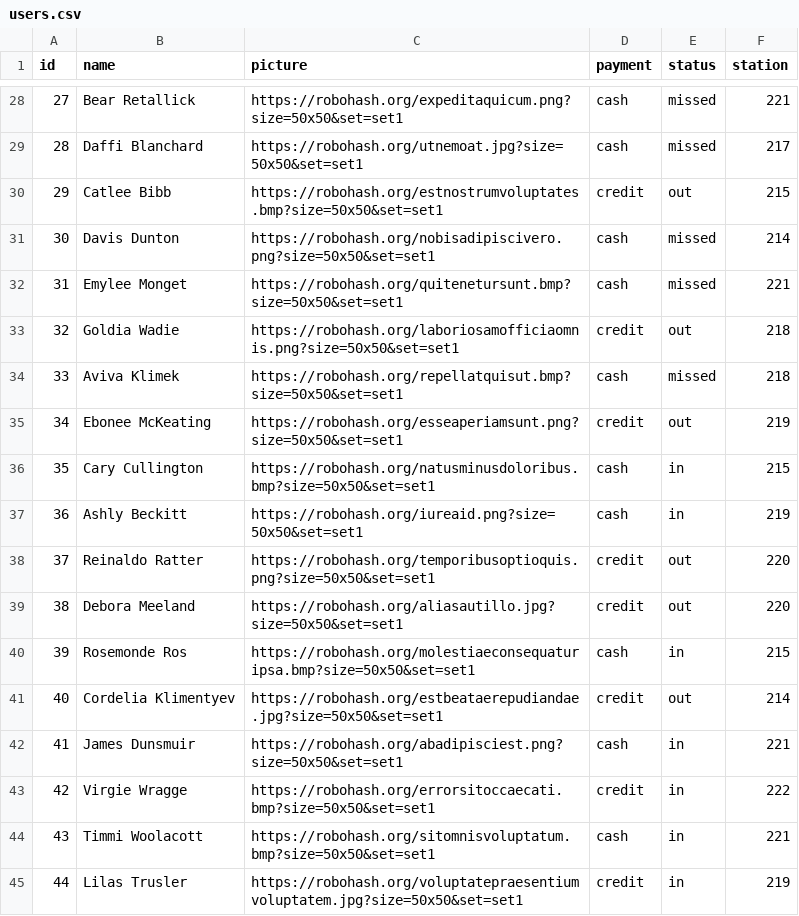
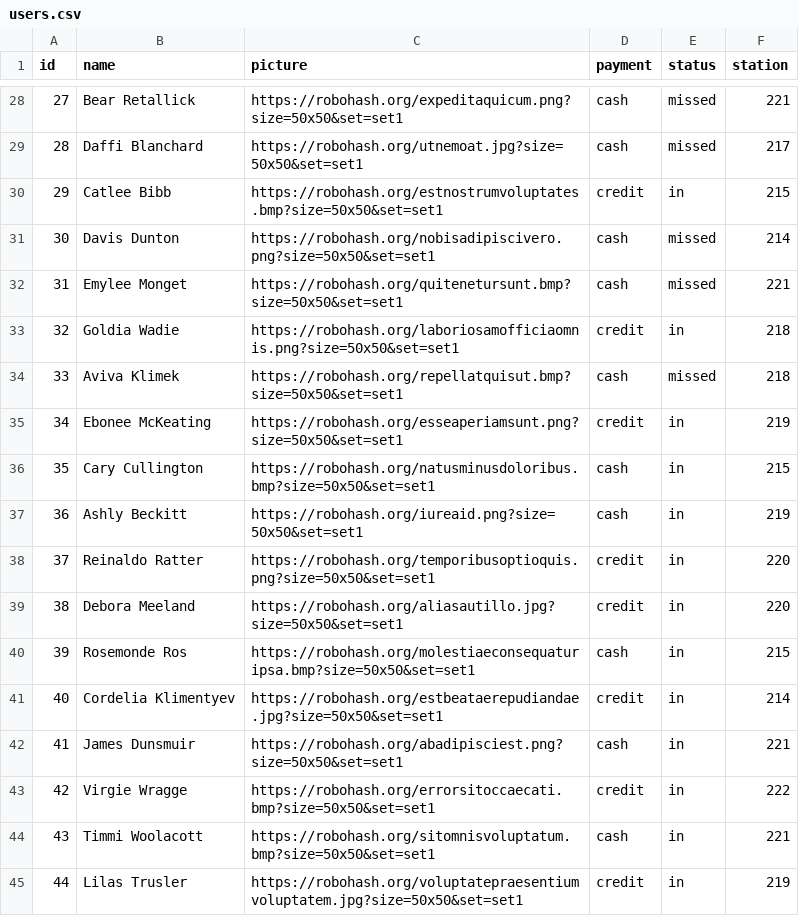
Before and after one commit to mayarelmohr/track-ride, a CSV file: public/data/users.csv, drawn as a sheet; only a part is shown, gaps mark what is left out; the diff covers the shown part only.

```diff
--- a/public/data/users.csv
+++ b/public/data/users.csv
@@ -29,14 +29,14 @@ id,name,picture,payment,status,station
 28,Daffi Blanchard,https://robohash.org/utnemoat.jpg?size=50x50&set=set1,cash,missed,217
-29,Catlee Bibb,https://robohash.org/estnostrumvoluptates.bmp?size=50x50&set=set1,credit,out,215
+29,Catlee Bibb,https://robohash.org/estnostrumvoluptates.bmp?size=50x50&set=set1,credit,in,215
 30,Davis Dunton,https://robohash.org/nobisadipiscivero.png?size=50x50&set=set1,cash,missed,214
 31,Emylee Monget,https://robohash.org/quitenetursunt.bmp?size=50x50&set=set1,cash,missed,221
-32,Goldia Wadie,https://robohash.org/laboriosamofficiaomnis.png?size=50x50&set=set1,credit,out,218
+32,Goldia Wadie,https://robohash.org/laboriosamofficiaomnis.png?size=50x50&set=set1,credit,in,218
 33,Aviva Klimek,https://robohash.org/repellatquisut.bmp?size=50x50&set=set1,cash,missed,218
-34,Ebonee McKeating,https://robohash.org/esseaperiamsunt.png?size=50x50&set=set1,credit,out,219
+34,Ebonee McKeating,https://robohash.org/esseaperiamsunt.png?size=50x50&set=set1,credit,in,219
 35,Cary Cullington,https://robohash.org/natusminusdoloribus.bmp?size=50x50&set=set1,cash,in,215
 36,Ashly Beckitt,https://robohash.org/iureaid.png?size=50x50&set=set1,cash,in,219
-37,Reinaldo Ratter,https://robohash.org/temporibusoptioquis.png?size=50x50&set=set1,credit,out,220
-38,Debora Meeland,https://robohash.org/aliasautillo.jpg?size=50x50&set=set1,credit,out,220
+37,Reinaldo Ratter,https://robohash.org/temporibusoptioquis.png?size=50x50&set=set1,credit,in,220
+38,Debora Meeland,https://robohash.org/aliasautillo.jpg?size=50x50&set=set1,credit,in,220
 39,Rosemonde Ros,https://robohash.org/molestiaeconsequaturipsa.bmp?size=50x50&set=set1,cash,in,215
-40,Cordelia Klimentyev,https://robohash.org/estbeataerepudiandae.jpg?size=50x50&set=set1,credit,out,214
+40,Cordelia Klimentyev,https://robohash.org/estbeataerepudiandae.jpg?size=50x50&set=set1,credit,in,214
 41,James Dunsmuir,https://robohash.org/abadipisciest.png?size=50x50&set=set1,cash,in,221
```
Also changed, not shown: 17 edited cells elsewhere in this file, 4 other files.
